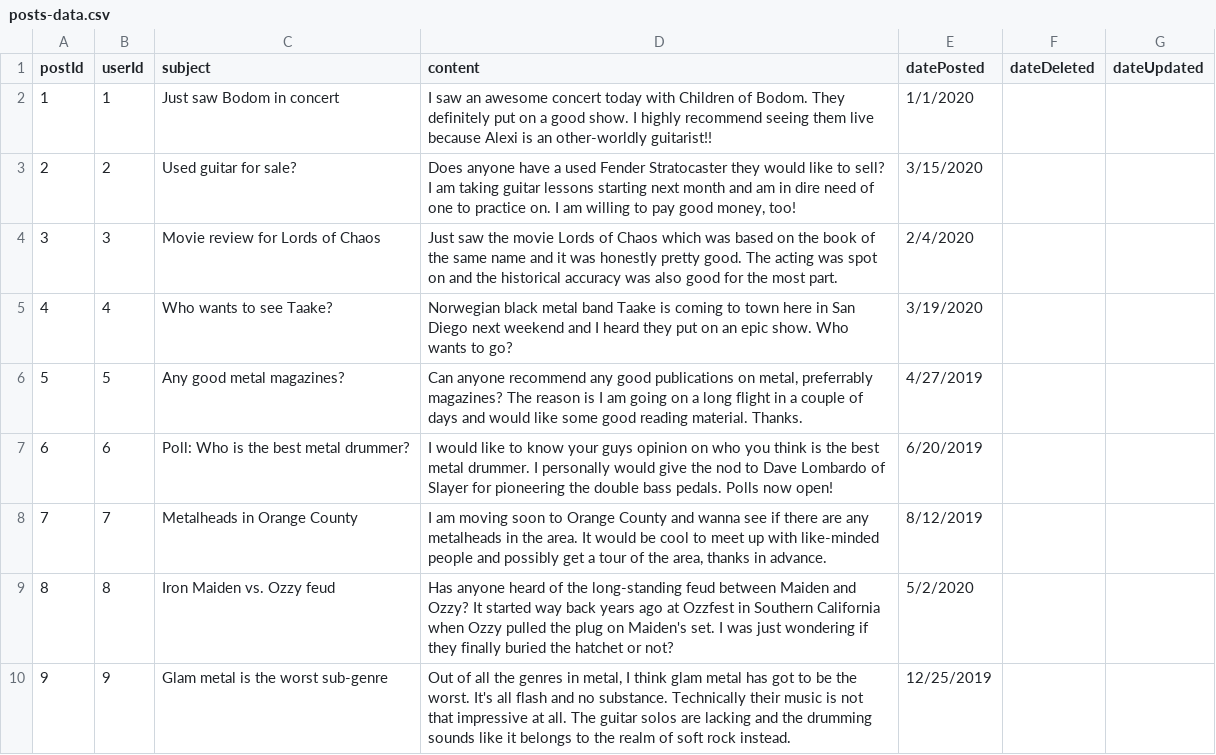
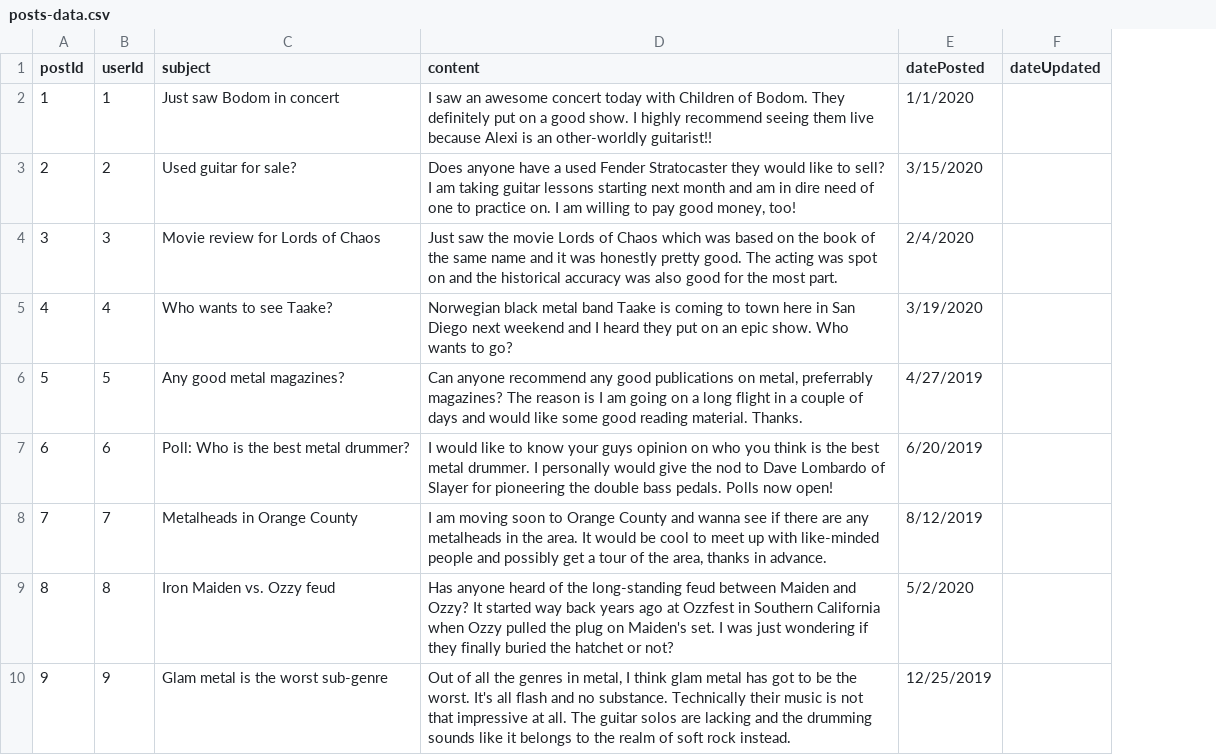
Before and after one commit to Keith-Tachibana/Metalink, a CSV file: posts-data.csv, drawn as a sheet; only a part is shown; the diff names each change by its address in the sheet, - before the commit and + after, or states it on an @@ line.

Commit message:
User can create account and login

```diff
--- a/posts-data.csv
+++ b/posts-data.csv
-column F (dateDeleted), empty
```
Also changed, not shown: users-data.csv, 17 other files.
